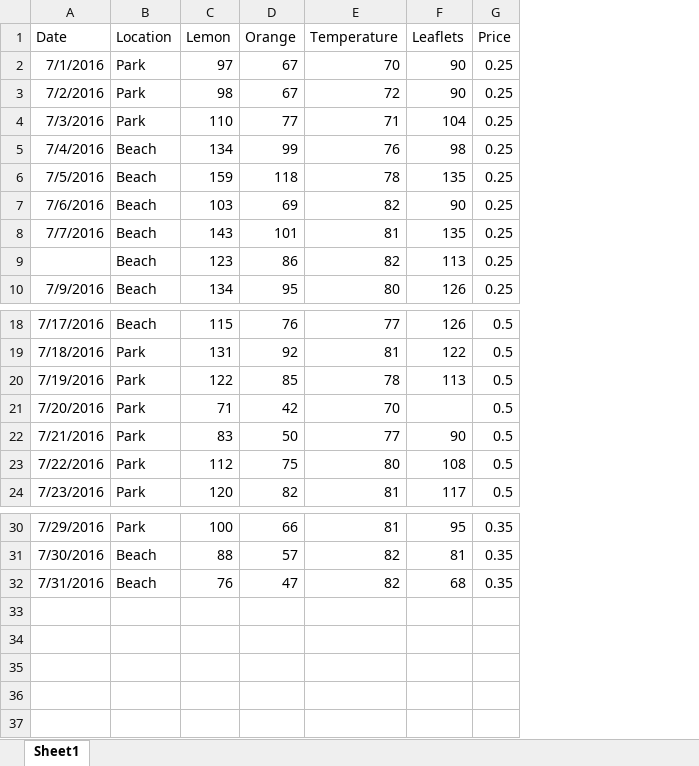
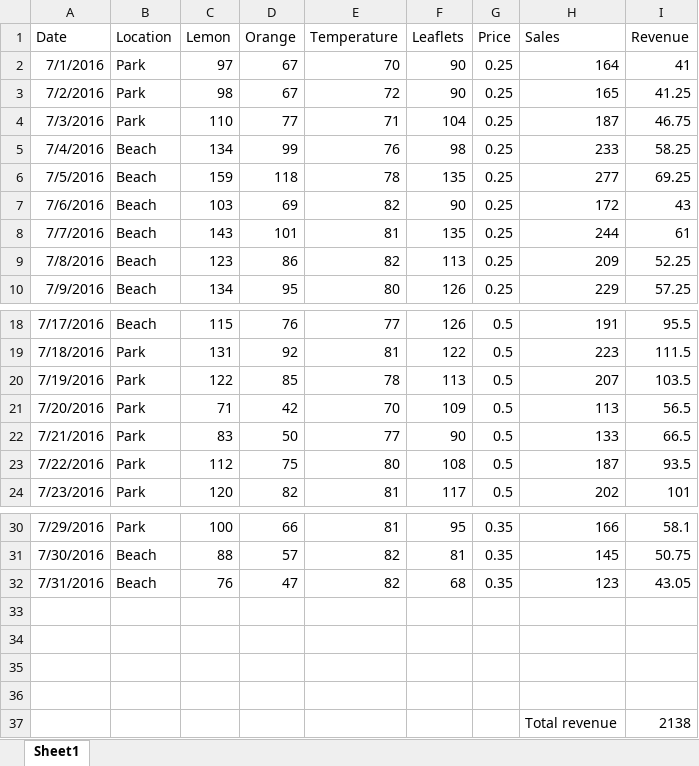
Before and after one commit to polkduran/MSDS, an Excel workbook: 1/DAT101x_Labfiles/Book1.xlsx, sheet Sheet1, drawn as a sheet; only a part is shown, gaps mark what is left out; values as stored, in another font and other column widths than the file's, no borders; charts and pictures and conditional formats and table styles not drawn; the diff names each change by its address in the sheet, - before the commit and + after, or states it on an @@ line.

Commit message:
Exercise 1: Cleanse the Data + Add Derived Columns + Find the Highest and Lowest Temperatures

```diff
--- a/1/DAT101x_Labfiles/Book1.xlsx (sheet Sheet1)
+++ b/1/DAT101x_Labfiles/Book1.xlsx (sheet Sheet1)
+column H (Sales), rows 2-10: 164 | 165 | 187 | 233 | 277 | 172 | 244 | 209 | 229; rows 18-24: 191 | 223 | 207 | 113 | 133 | 187 | 202; rows 30-32: 166 | 145 | 123
+column I (Revenue), rows 2-10: 41 | 41.25 | 46.75 | 58.25 | 69.25 | 43 | 61 | 52.25 | 57.25; rows 18-24: 95.5 | 111.5 | 103.5 | 56.5 | 66.5 | 93.5 | 101; rows 30-32: 58.1 | 50.75 | 43.05
-A9 (Date): (empty)
+A9 (Date): 7/8/2016
-F21 (Leaflets): (empty)
+F21 (Leaflets): 109
+row 33: (empty)
+row 34: (empty)
+row 35: (empty)
+row 36: (empty)
+row 37:  |  |  |  |  |  |  | Total revenue | 2138
```
Also changed, not shown: charts or pictures.
